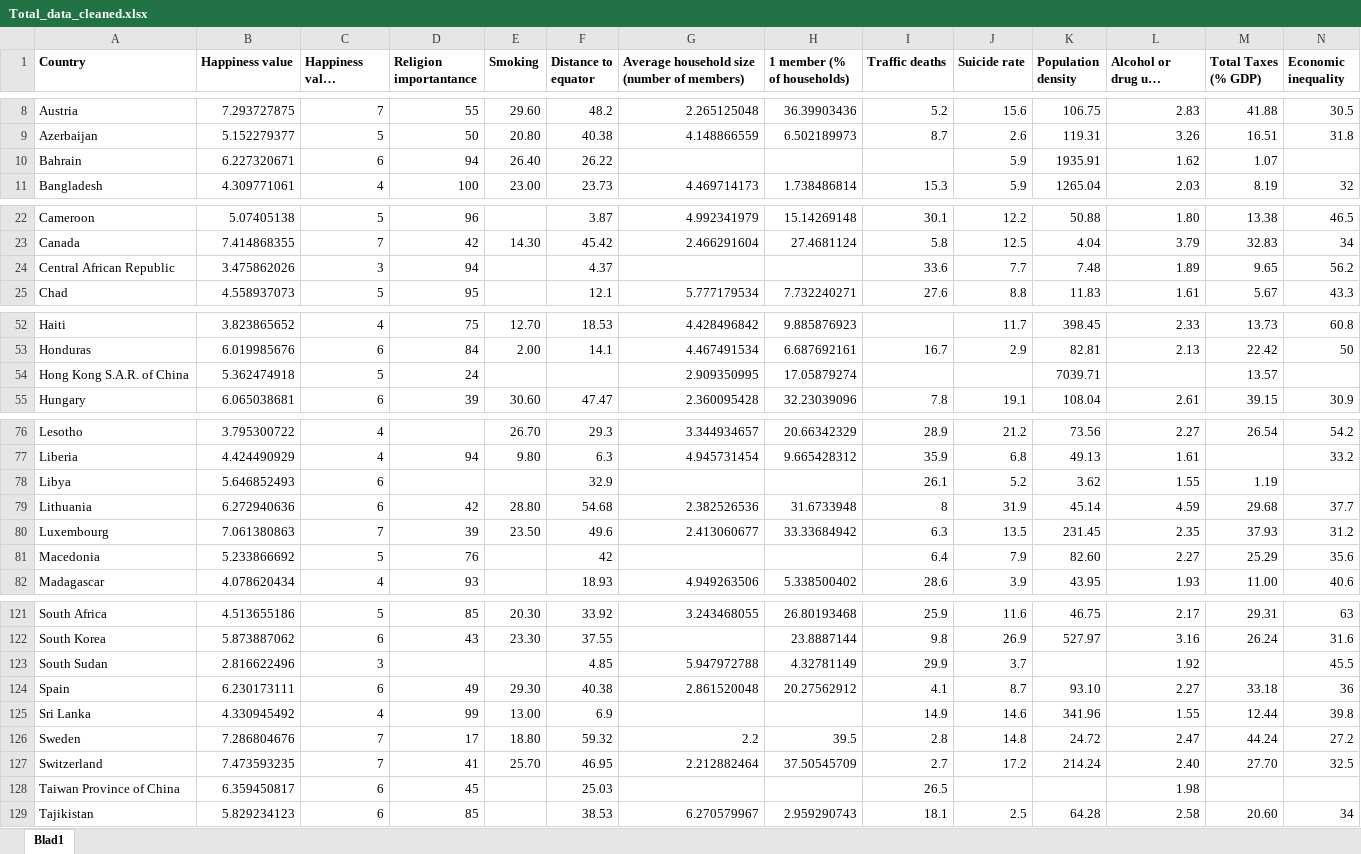
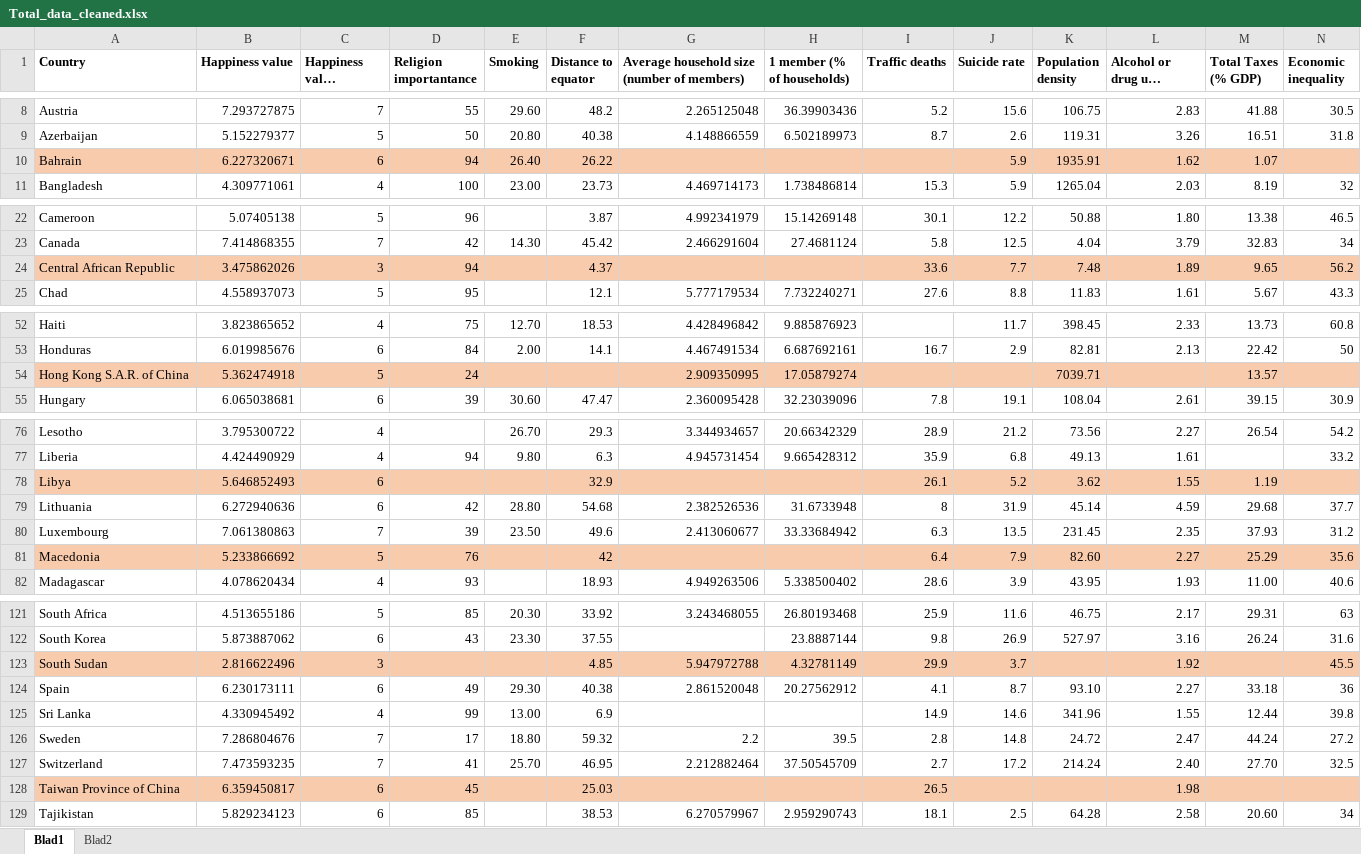
Before and after one commit to FelixDryselius/DataMining-Group23, an Excel workbook: data_tables/Total_data_cleaned.xlsx, sheet Blad1, drawn as a sheet; only a part is shown, gaps mark what is left out; long unchanged cells end in …; values as stored, in another font and other column widths than the file's, no borders; the diff covers the shown part only; the diff names each change by its address in the sheet, - before the commit and + after, or states it on an @@ line.

```diff
--- a/data_tables/Total_data_cleaned.xlsx (sheet Blad1)
+++ b/data_tables/Total_data_cleaned.xlsx (sheet Blad1)
+sheet tab: Blad2
-A10:N10 fill: none
+A10:N10 fill: #F8CBAD
-A24:N24 fill: none
+A24:N24 fill: #F8CBAD
-A54:N54 fill: none
+A54:N54 fill: #F8CBAD
-A78:N78 fill: none
+A78:N78 fill: #F8CBAD
-A81:N81 fill: none
+A81:N81 fill: #F8CBAD
-A123:N123 fill: none
+A123:N123 fill: #F8CBAD
-A128:N128 fill: none
+A128:N128 fill: #F8CBAD
```
Also changed, not shown: cell formats elsewhere in this sheet, 1 other file.
